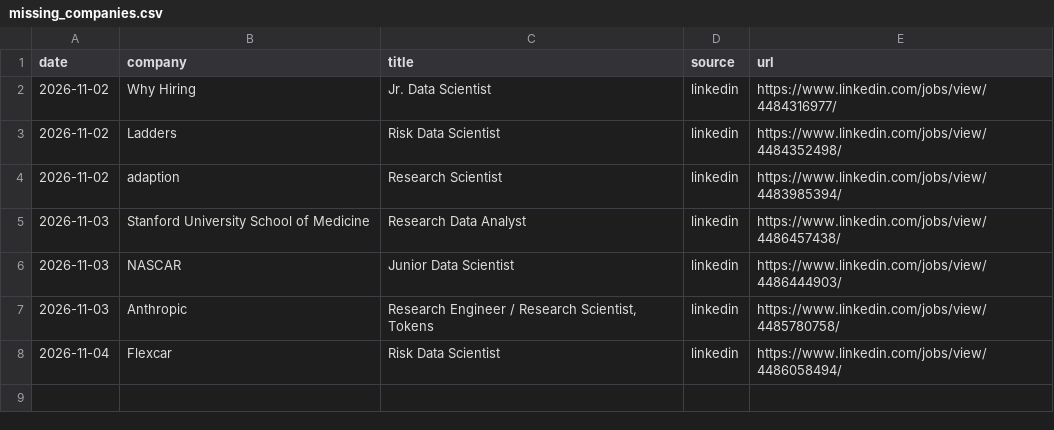
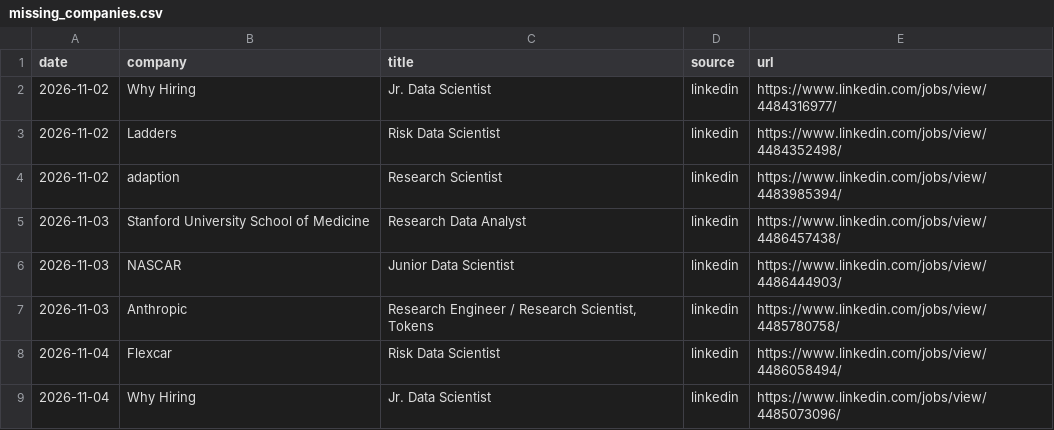
Before and after one commit to RyanSingh0/jobradar, a CSV file: out/missing_companies.csv, drawn as a sheet; the diff names each change by its address in the sheet, - before the commit and + after, or states it on an @@ line.

```diff
--- a/out/missing_companies.csv
+++ b/out/missing_companies.csv
+row 9: 2026-11-04 | Why Hiring | Jr. Data Scientist | linkedin | https://www.linkedin.com/jobs/view/4485073096/
```
Also changed, not shown: out/coverage.csv, 3 other files.
